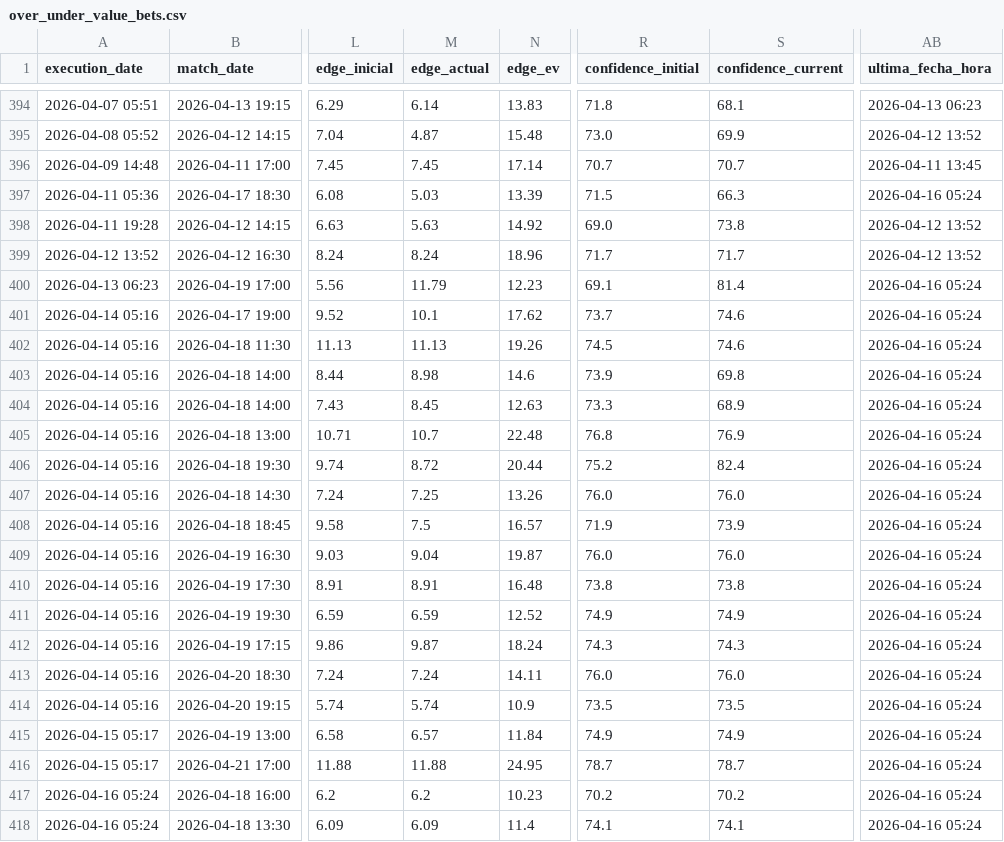
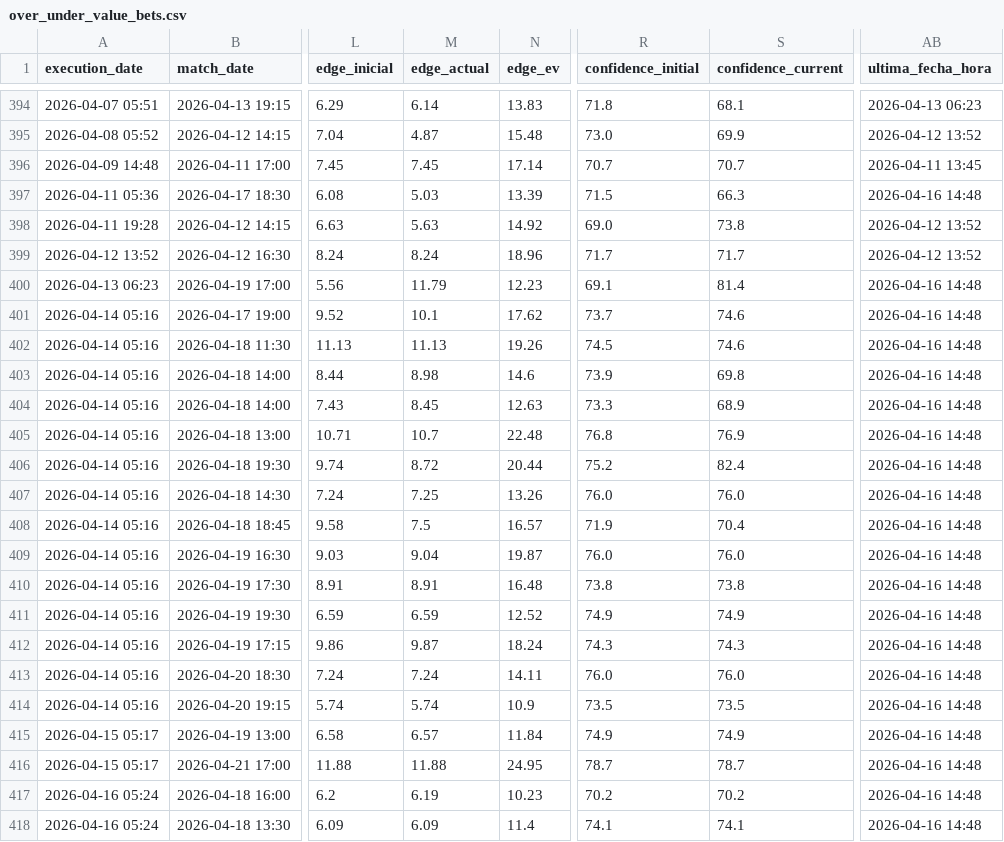
Before and after one commit to pedromanuelfdz-netizen/betting-dashboard, a CSV file: over_under_value_bets.csv, drawn as a sheet; only a part is shown, gaps mark what is left out; the diff names each change by its address in the sheet, - before the commit and + after, or states it on an @@ line.

```diff
--- a/over_under_value_bets.csv
+++ b/over_under_value_bets.csv
-AB397 (ultima_fecha_hora): 2026-04-16 05:24
+AB397 (ultima_fecha_hora): 2026-04-16 14:48
-AB400:AB418 (ultima_fecha_hora): 2026-04-16 05:24
+AB400:AB418 (ultima_fecha_hora): 2026-04-16 14:48
-S408 (confidence_current): 73.9
+S408 (confidence_current): 70.4
-M417 (edge_actual): 6.2
+M417 (edge_actual): 6.19
```
Also changed, not shown: 1 other file.
